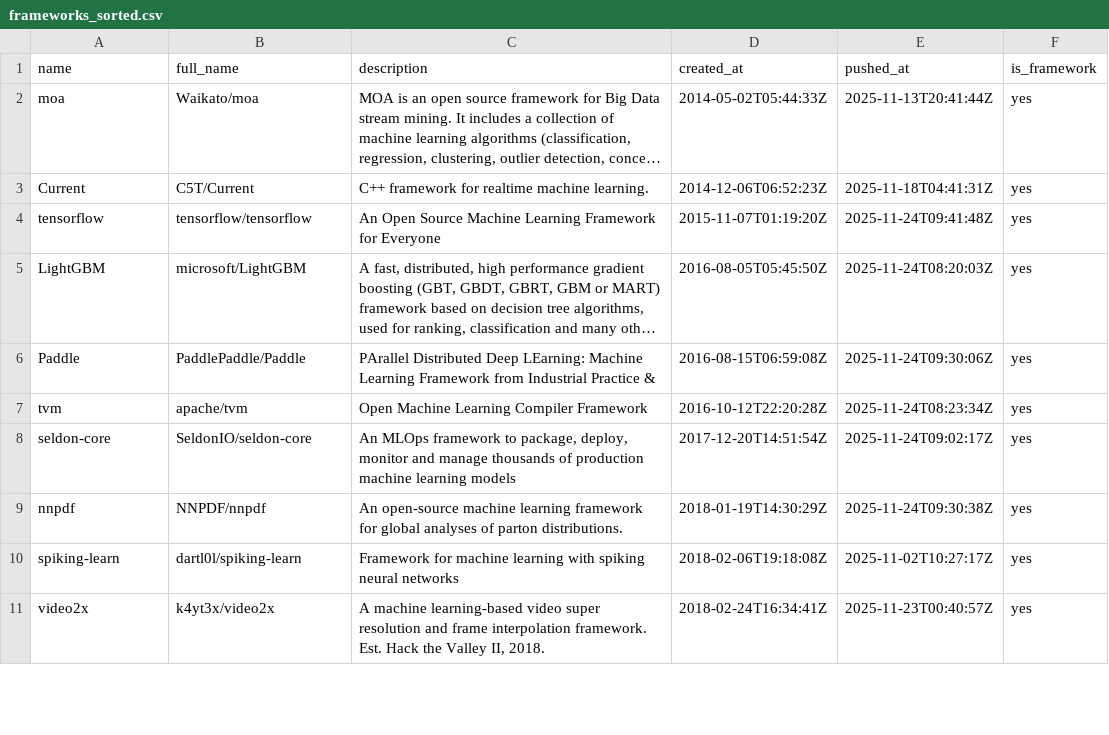
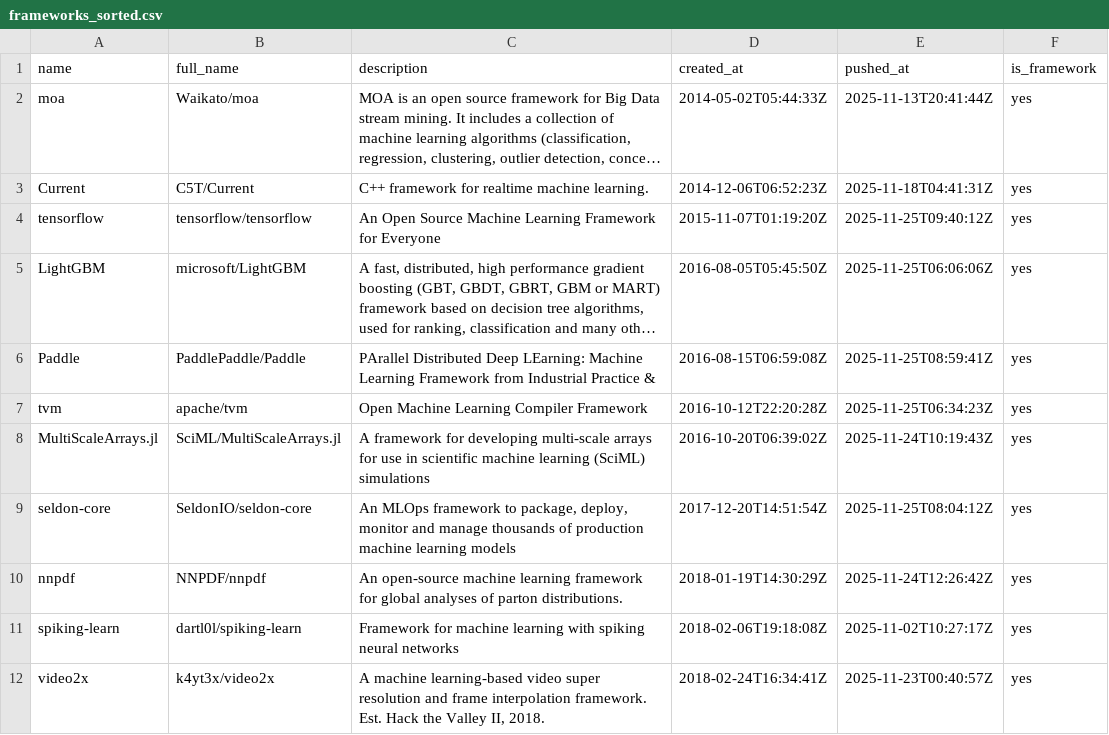
Before and after one commit to ninpnin/days-since-last-ml-framework, a CSV file: data/frameworks_sorted.csv, drawn as a sheet; only a part is shown; long unchanged cells end in …; addresses are those after the commit; the diff covers the shown part only; the diff names each change by its address in the sheet, - before the commit and + after, or states it on an @@ line.

```diff
--- a/data/frameworks_sorted.csv
+++ b/data/frameworks_sorted.csv
-E4 (pushed_at): 2025-11-24T09:41:48Z
+E4 (pushed_at): 2025-11-25T09:40:12Z
-E5 (pushed_at): 2025-11-24T08:20:03Z
+E5 (pushed_at): 2025-11-25T06:06:06Z
-E6 (pushed_at): 2025-11-24T09:30:06Z
+E6 (pushed_at): 2025-11-25T08:59:41Z
-E7 (pushed_at): 2025-11-24T08:23:34Z
+E7 (pushed_at): 2025-11-25T06:34:23Z
+row 8: MultiScaleArrays.jl | SciML/MultiScaleArrays.jl | A framework for developing multi-scale arrays for use in scientific machine learning (SciML) simulations | 2016-10-20T06:39:02Z | 2025-11-24T10:19:43Z | yes
-E9 (pushed_at): 2025-11-24T09:02:17Z
+E9 (pushed_at): 2025-11-25T08:04:12Z
-E10 (pushed_at): 2025-11-24T09:30:38Z
+E10 (pushed_at): 2025-11-24T12:26:42Z
```
Also changed, not shown: 8 added rows, 10 removed rows and 24 edited cells elsewhere in this file, data/aggregated_results.csv, data/sample.csv, 6 other files.
